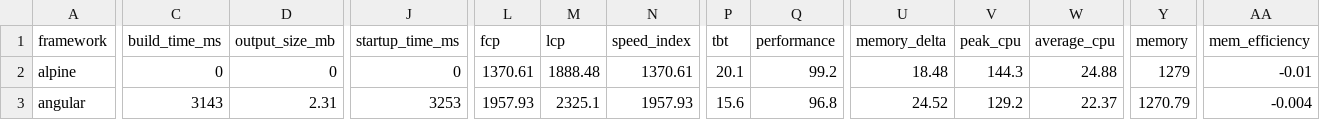
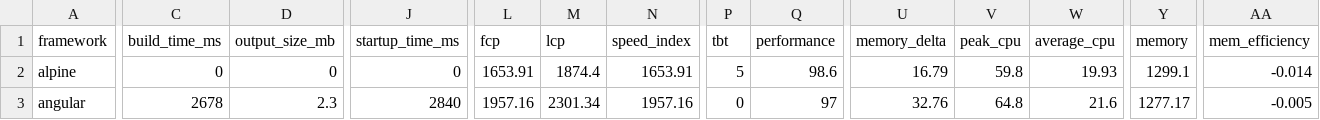
Before and after one commit to lissy93/framework-benchmarks, a TSV file: summary/summary.tsv, drawn as a sheet; only a part is shown, gaps mark what is left out; the diff covers the shown part only; the diff names each change by its address in the sheet, - before the commit and + after, or states it on an @@ line.

```diff
--- a/summary/summary.tsv
+++ b/summary/summary.tsv
-L2 (fcp): 1370.61
+L2 (fcp): 1653.91
-M2 (lcp): 1888.48
+M2 (lcp): 1874.4
-N2 (speed_index): 1370.61
+N2 (speed_index): 1653.91
-P2 (tbt): 20.1
+P2 (tbt): 5
-Q2 (performance): 99.2
+Q2 (performance): 98.6
-U2 (memory_delta): 18.48
+U2 (memory_delta): 16.79
-V2 (peak_cpu): 144.3
+V2 (peak_cpu): 59.8
-W2 (average_cpu): 24.88
+W2 (average_cpu): 19.93
-Y2 (memory): 1279
+Y2 (memory): 1299.1
-AA2 (mem_efficiency): -0.01
+AA2 (mem_efficiency): -0.014
-C3 (build_time_ms): 3143
+C3 (build_time_ms): 2678
-D3 (output_size_mb): 2.31
+D3 (output_size_mb): 2.3
-J3 (startup_time_ms): 3253
+J3 (startup_time_ms): 2840
-L3 (fcp): 1957.93
+L3 (fcp): 1957.16
-M3 (lcp): 2325.1
+M3 (lcp): 2301.34
-N3 (speed_index): 1957.93
+N3 (speed_index): 1957.16
-P3 (tbt): 15.6
+P3 (tbt): 0
-Q3 (performance): 96.8
+Q3 (performance): 97
-U3 (memory_delta): 24.52
+U3 (memory_delta): 32.76
-V3 (peak_cpu): 129.2
+V3 (peak_cpu): 64.8
-W3 (average_cpu): 22.37
+W3 (average_cpu): 21.6
-Y3 (memory): 1270.79
+Y3 (memory): 1277.17
-AA3 (mem_efficiency): -0.004
+AA3 (mem_efficiency): -0.005
```
Also changed, not shown: 168 edited cells elsewhere in this file, 25 other files.
